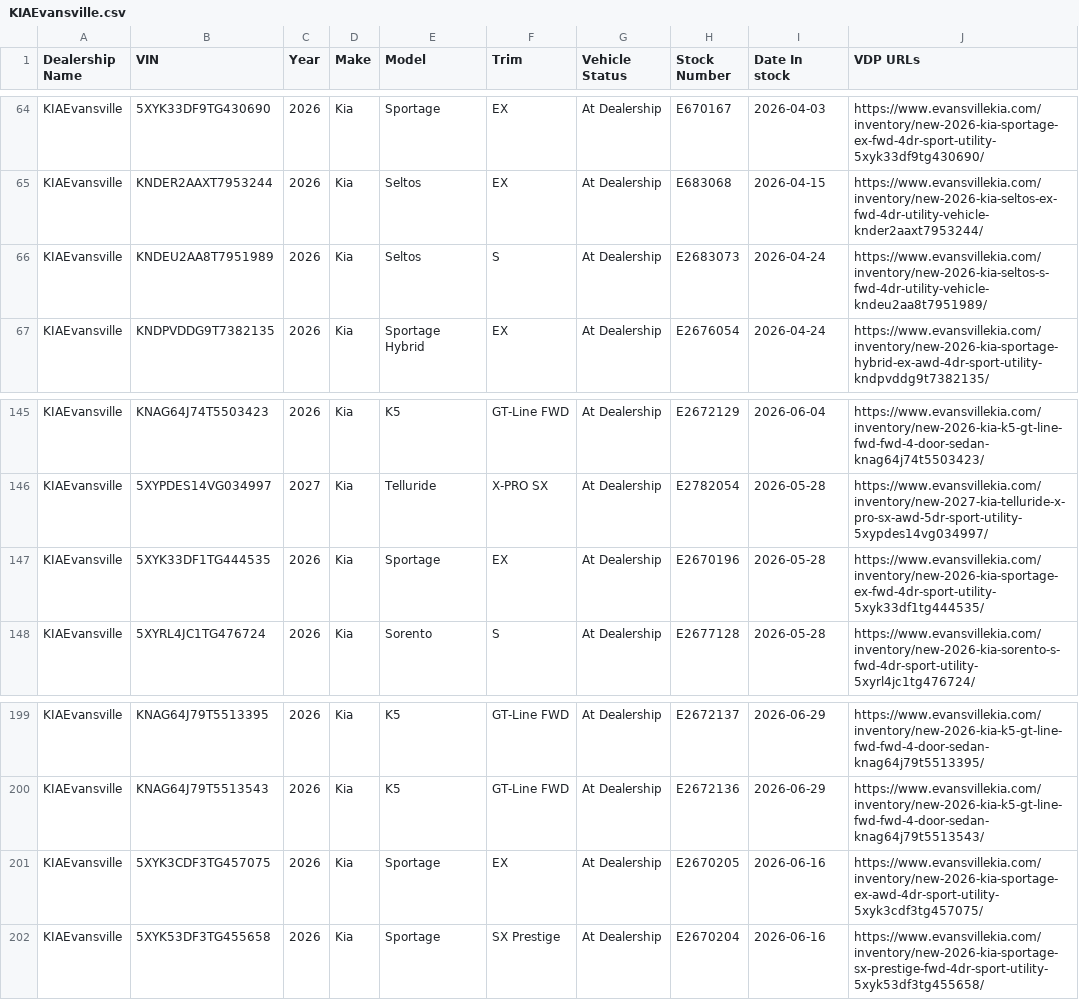
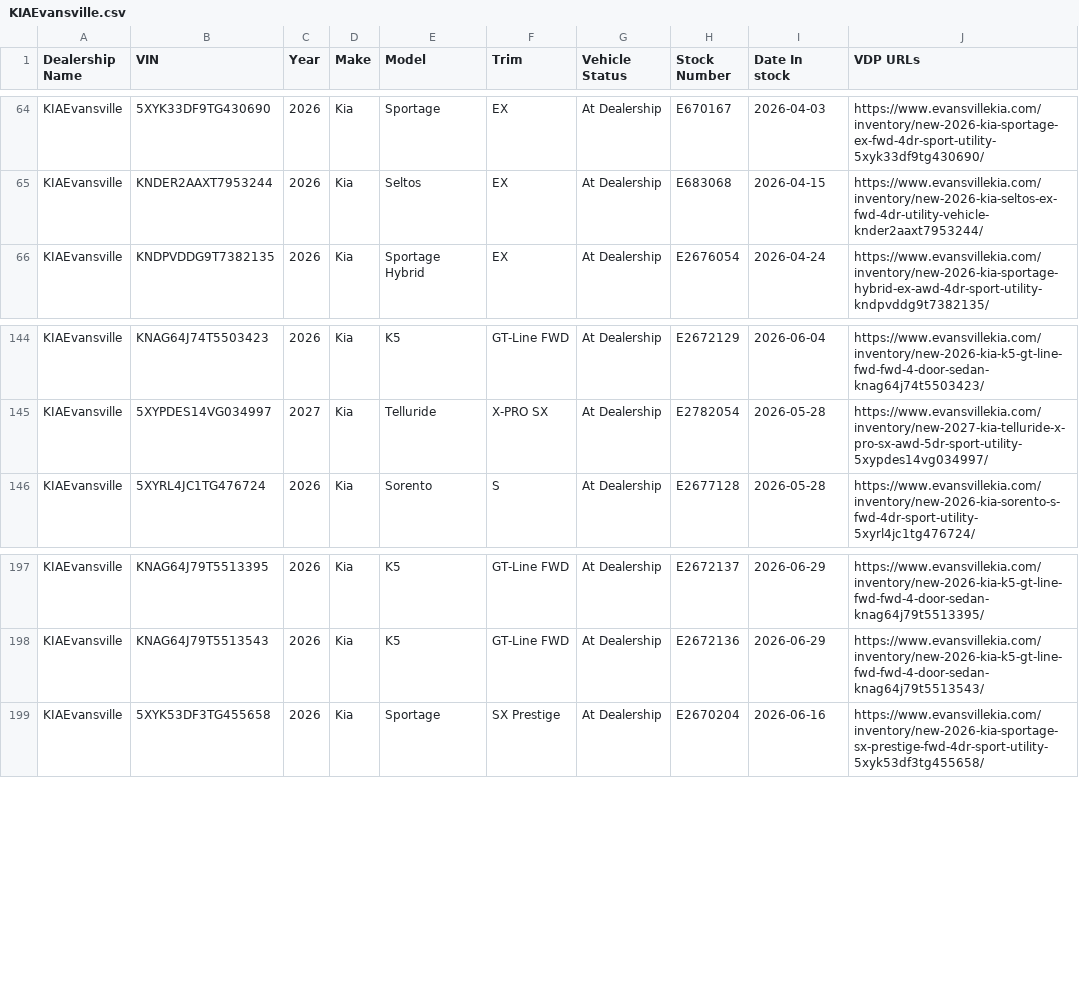
Before and after one commit to JnuruFusz/-lou-fusz-2027-model-pipeline, a CSV file: data/KIAEvansville.csv, drawn as a sheet; only a part is shown, gaps mark what is left out.

```diff
--- a/data/KIAEvansville.csv
+++ b/data/KIAEvansville.csv
@@ -65,3 +65,2 @@ KIAEvansville,5XYK33DF9TG430690,2026,Kia,Sportage,EX,"At Dealership",E670167,202
 KIAEvansville,KNDER2AAXT7953244,2026,Kia,Seltos,EX,"At Dealership",E683068,2026-04-15,https://www.evansvillekia.com/inventory/new-2026-kia-seltos-ex-fwd-4dr-utility-vehicle-knder2aaxt7953244/
-KIAEvansville,KNDEU2AA8T7951989,2026,Kia,Seltos,S,"At Dealership",E2683073,2026-04-24,https://www.evansvillekia.com/inventory/new-2026-kia-seltos-s-fwd-4dr-utility-vehicle-kndeu2aa8t7951989/
 KIAEvansville,KNDPVDDG9T7382135,2026,Kia,"Sportage Hybrid",EX,"At Dealership",E2676054,2026-04-24,https://www.evansvillekia.com/inventory/new-2026-kia-sportage-hybrid-ex-awd-4dr-sport-utility-kndpvddg9t7382135/
@@ -146,3 +145,2 @@ KIAEvansville,KNAG64J74T5503423,2026,Kia,K5,"GT-Line FWD","At Dealership",E26721
 KIAEvansville,5XYPDES14VG034997,2027,Kia,Telluride,"X-PRO SX","At Dealership",E2782054,2026-05-28,https://www.evansvillekia.com/inventory/new-2027-kia-telluride-x-pro-sx-awd-5dr-sport-utility-5xypdes14vg034997/
-KIAEvansville,5XYK33DF1TG444535,2026,Kia,Sportage,EX,"At Dealership",E2670196,2026-05-28,https://www.evansvillekia.com/inventory/new-2026-kia-sportage-ex-fwd-4dr-sport-utility-5xyk33df1tg444535/
 KIAEvansville,5XYRL4JC1TG476724,2026,Kia,Sorento,S,"At Dealership",E2677128,2026-05-28,https://www.evansvillekia.com/inventory/new-2026-kia-sorento-s-fwd-4dr-sport-utility-5xyrl4jc1tg476724/
@@ -200,3 +198,2 @@ KIAEvansville,KNAG64J79T5513395,2026,Kia,K5,"GT-Line FWD","At Dealership",E26721
 KIAEvansville,KNAG64J79T5513543,2026,Kia,K5,"GT-Line FWD","At Dealership",E2672136,2026-06-29,https://www.evansvillekia.com/inventory/new-2026-kia-k5-gt-line-fwd-fwd-4-door-sedan-knag64j79t5513543/
-KIAEvansville,5XYK3CDF3TG457075,2026,Kia,Sportage,EX,"At Dealership",E2670205,2026-06-16,https://www.evansvillekia.com/inventory/new-2026-kia-sportage-ex-awd-4dr-sport-utility-5xyk3cdf3tg457075/
 KIAEvansville,5XYK53DF3TG455658,2026,Kia,Sportage,"SX Prestige","At Dealership",E2670204,2026-06-16,https://www.evansvillekia.com/inventory/new-2026-kia-sportage-sx-prestige-fwd-4dr-sport-utility-5xyk53df3tg455658/
```
Also changed, not shown: data/FuszCDJRF.csv, data/KIAOhio.csv, 14 other files.
